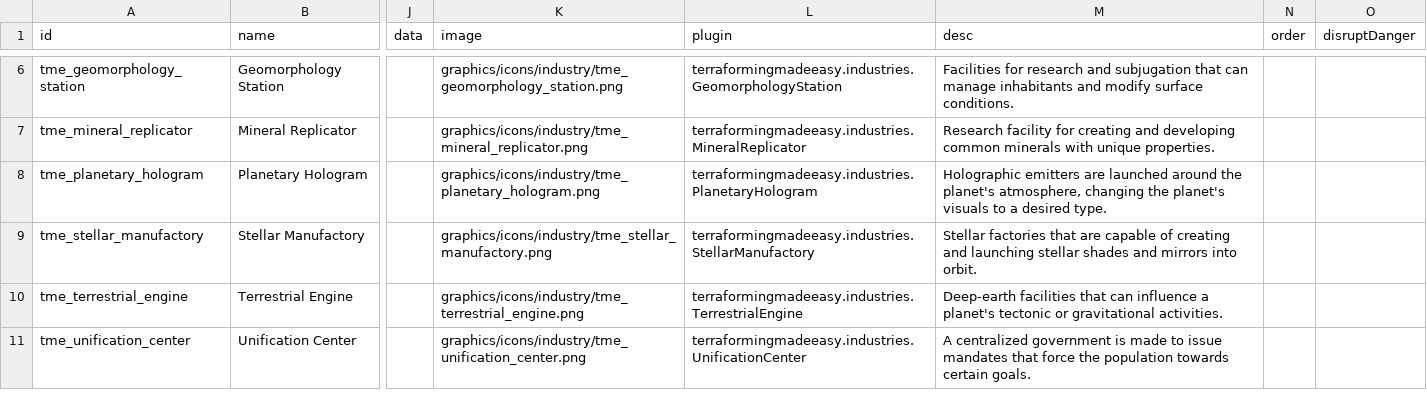
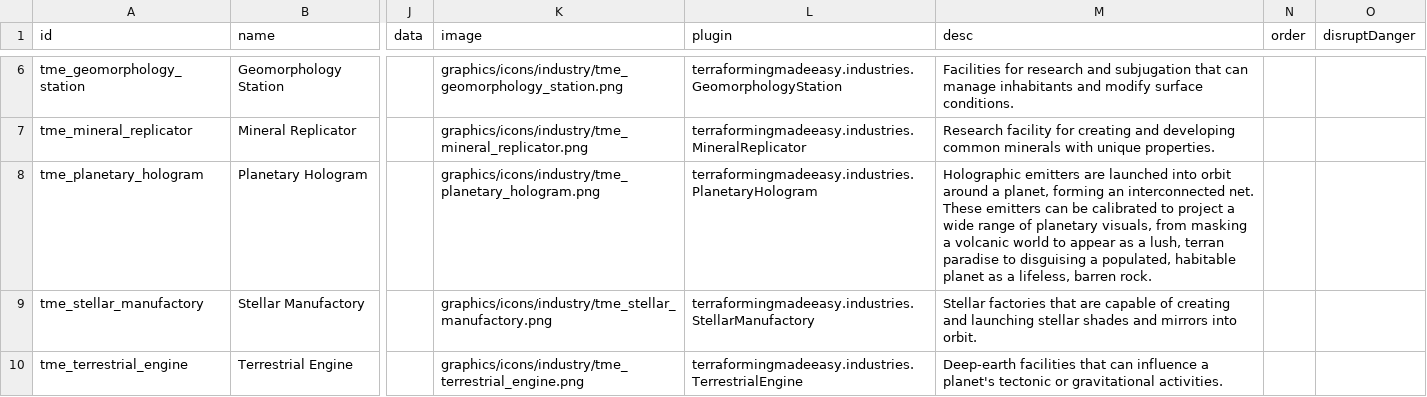
Before and after one commit to AudaxLudos/terraforming-made-easy, a CSV file: data/campaign/industries.csv, drawn as a sheet; only a part is shown, gaps mark what is left out; the shorter side is filled out with more unchanged rows; the diff names each change by its address in the sheet, - before the commit and + after, or states it on an @@ line.

Commit message:
Update planetary hologram description

```diff
--- a/data/campaign/industries.csv
+++ b/data/campaign/industries.csv
-M8 (desc): …are launched around the planet's atmosphere, changing the planet's visuals to a desired type.
+M8 (desc): …are launched into orbit around a planet, forming an interconnected net. These emitters can be calibrated to project a wide range of planetary visuals, from masking a volcanic world to appear as a lush, terran paradise to disguising a populated, habitable planet as a lifeless, barren rock.
```
Also changed, not shown: 3 other files.
